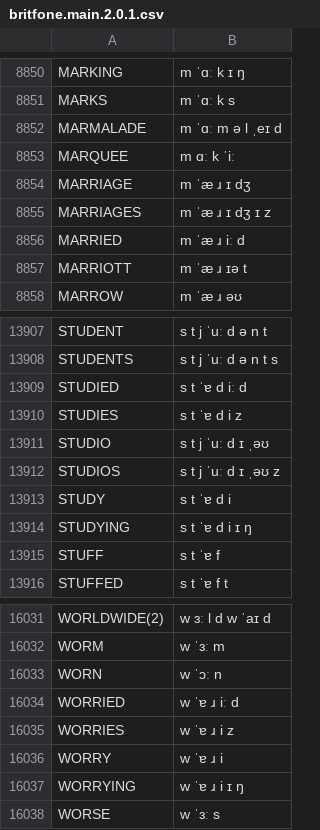
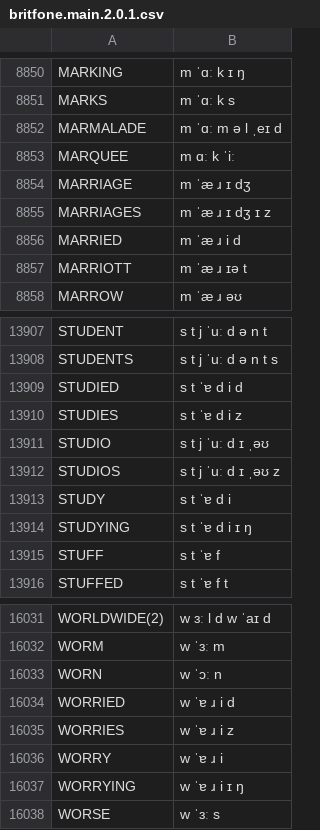
Before and after one commit to JoseLlarena/Britfone, a CSV file: britfone.main.2.0.1.csv, drawn as a sheet; only a part is shown, gaps mark what is left out; the diff covers the shown part only.

```diff
--- a/britfone.main.2.0.1.csv
+++ b/britfone.main.2.0.1.csv
@@ -8855,3 +8855,3 @@ MARRIAGE, m ˈæ ɹ ɪ dʒ
 MARRIAGES, m ˈæ ɹ ɪ dʒ ɪ z
-MARRIED, m ˈæ ɹ iː d
+MARRIED, m ˈæ ɹ i d
 MARRIOTT, m ˈæ ɹ ɪə t
@@ -13908,3 +13908,3 @@ STUDENT, s t j ˈuː d ə n t
 STUDENTS, s t j ˈuː d ə n t s
-STUDIED, s t ˈɐ d iː d
+STUDIED, s t ˈɐ d i d
 STUDIES, s t ˈɐ d i z
@@ -16033,3 +16033,3 @@ WORM, w ˈɜː m
 WORN, w ˈɔː n
-WORRIED, w ˈɐ ɹ iː d
+WORRIED, w ˈɐ ɹ i d
 WORRIES, w ˈɐ ɹ i z
```
Also changed, not shown: 5 edited cells elsewhere in this file.
